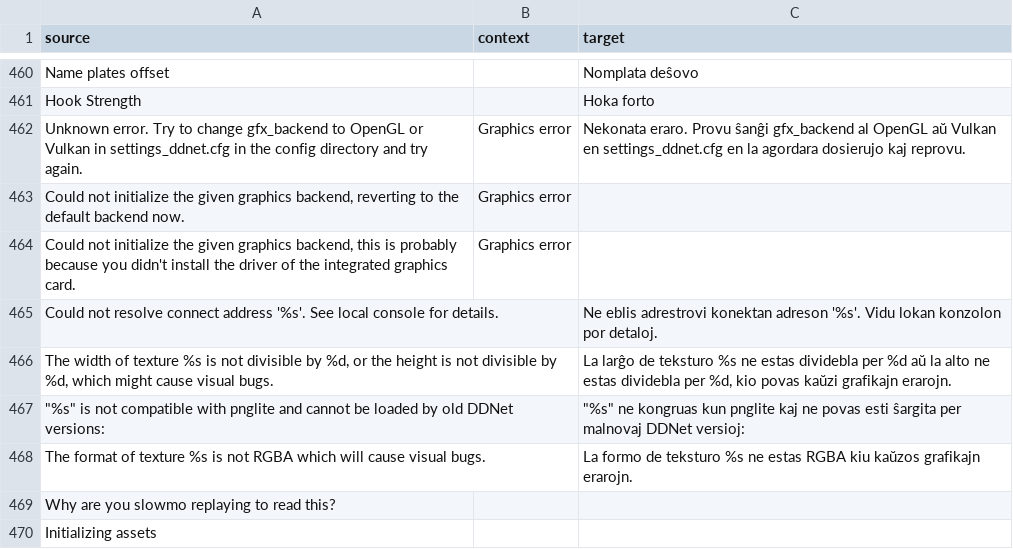
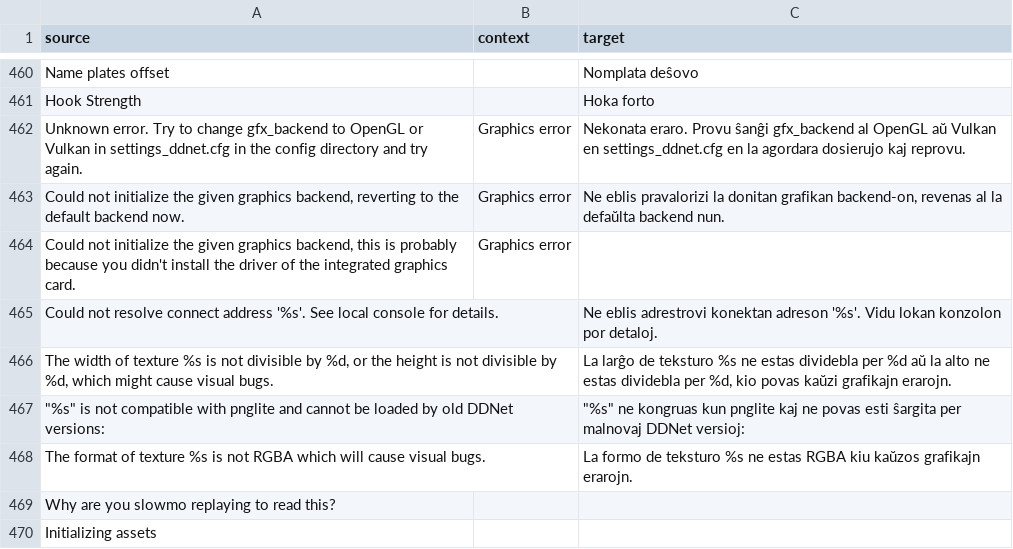
Before and after one commit to ddnet/ddnet-translations, a CSV file: ddnet/eo.csv, drawn as a sheet; only a part is shown, gaps mark what is left out.

Commit message:
Translated using Weblate (Esperanto)
Currently translated at 66.8% (563 of 842 strings)

Translation: DDNet/DDNet
Translate-URL: https://hosted.weblate.org/projects/ddnet/ddnet/eo/

```diff
--- a/ddnet/eo.csv
+++ b/ddnet/eo.csv
@@ -462,3 +462,3 @@
 "Unknown error. Try to change gfx_backend to OpenGL or Vulkan in settings_ddnet.cfg in the config directory and try again.","Graphics error","Nekonata eraro. Provu ŝanĝi gfx_backend al OpenGL aŭ Vulkan en settings_ddnet.cfg en la agordara dosierujo kaj reprovu."
-"Could not initialize the given graphics backend, reverting to the default backend now.","Graphics error",""
+"Could not initialize the given graphics backend, reverting to the default backend now.","Graphics error","Ne eblis pravalorizi la donitan grafikan backend-on, revenas al la defaŭlta backend nun."
 "Could not initialize the given graphics backend, this is probably because you didn't install the driver of the integrated graphics card.","Graphics error",""
```
